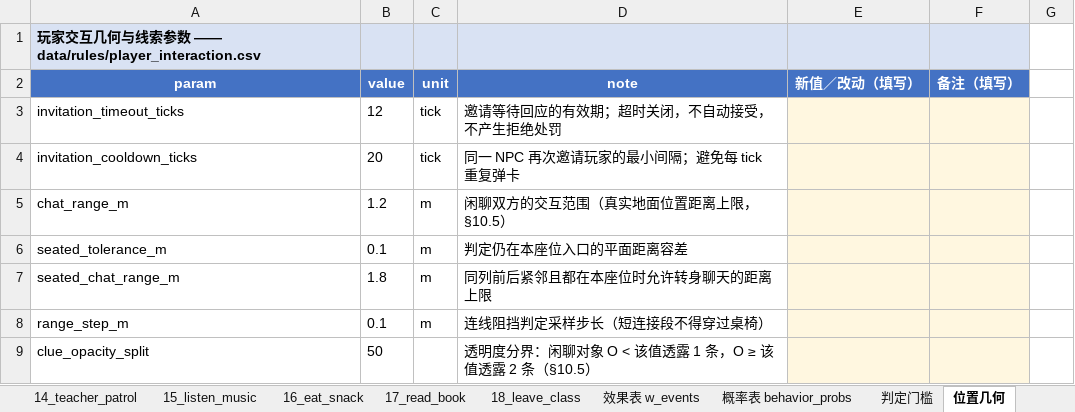
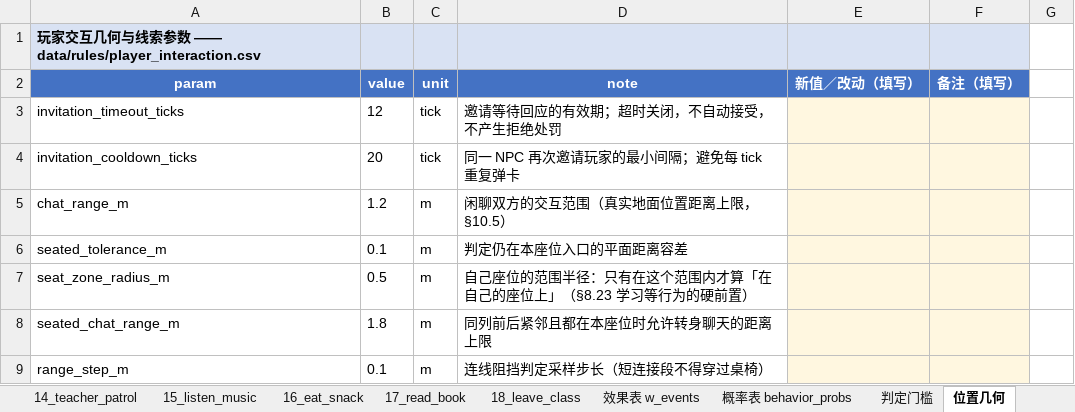
Before and after one commit to jx321720396/Ten-minutes-after-class, an Excel workbook: docs/design/行为事件表.xlsx, sheet 位置几何, drawn as a sheet; only a part is shown; the shorter side is filled out with more unchanged rows; values as stored, in another font and other column widths than the file's, no borders; the diff names each change by its address in the sheet, - before the commit and + after, or states it on an @@ line.

```diff
--- a/docs/design/行为事件表.xlsx (sheet 位置几何)
+++ b/docs/design/行为事件表.xlsx (sheet 位置几何)
+row 7: seat_zone_radius_m | 0.5 | m | 自己座位的范围半径：只有在这个范围内才算「在自己的座位上」（§8.23 学习等行为的硬前置）
```
Also changed, not shown: sheet 效果表 w_events, sheet 概率表 behavior_probs, sheet 时间与相位, sheet 01_study.
